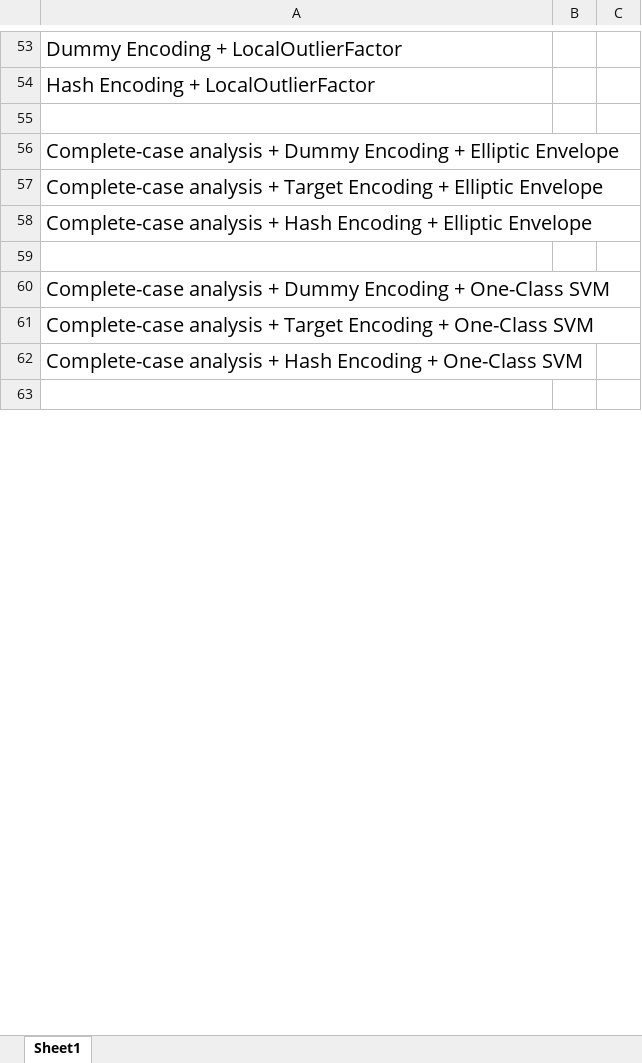
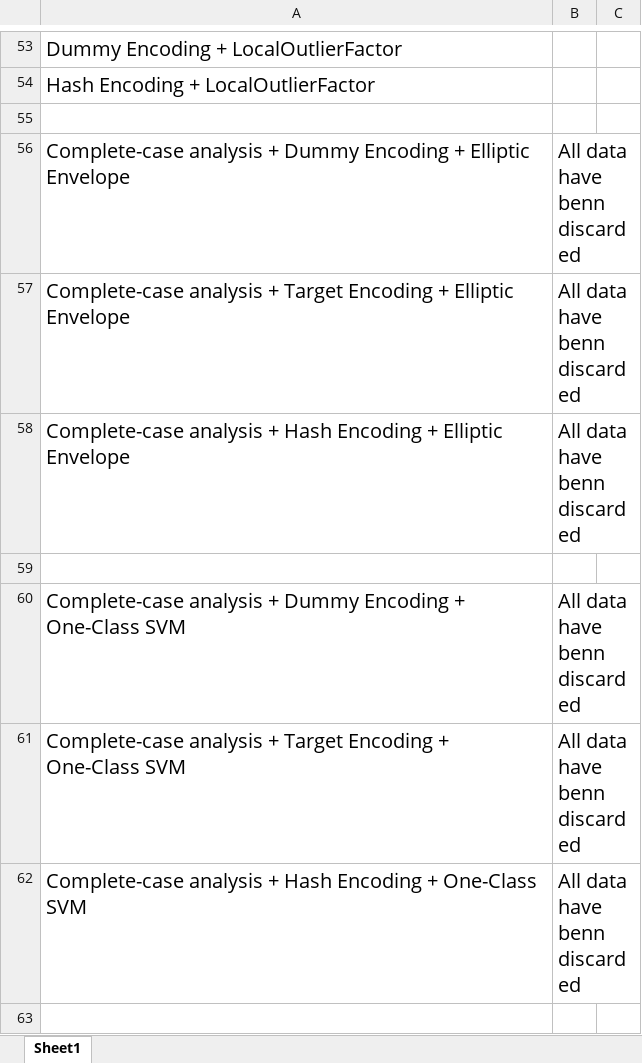
Before and after one commit to george-nigm/Improvements-to-ML-algorithms, an Excel workbook: house-prices-scheme-experiments.xlsx, sheet Sheet1, drawn as a sheet; only a part is shown, gaps mark what is left out; values as stored, in another font and other column widths than the file's, no borders; the diff covers the shown part only; the diff names each change by its address in the sheet, - before the commit and + after, or states it on an @@ line.

```diff
--- a/house-prices-scheme-experiments.xlsx (sheet Sheet1)
+++ b/house-prices-scheme-experiments.xlsx (sheet Sheet1)
-B56:B58: (empty)
+B56:B58: All data have benn discarded
-B60:B62: (empty)
+B60:B62: All data have benn discarded
```
Also changed, not shown: 42 edited cells elsewhere in this sheet, 3 other files.
